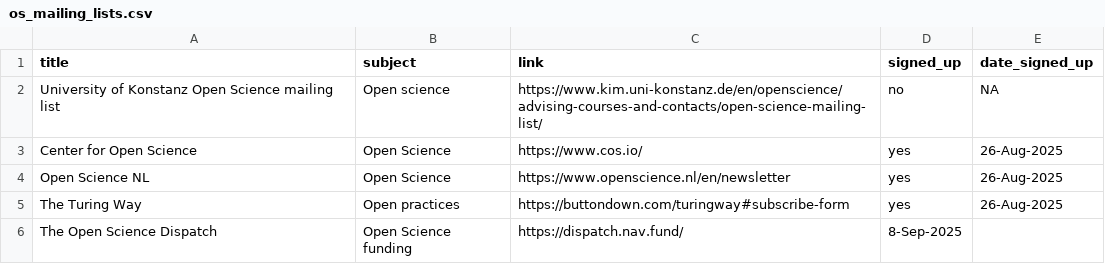
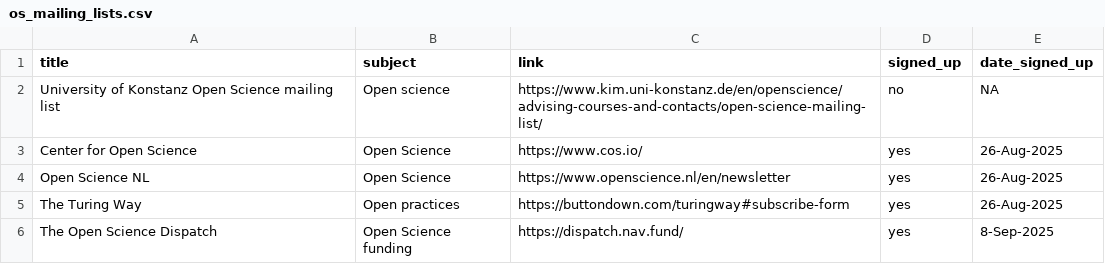
Before and after one commit to open-scholarship-sfu/phase1-base, a CSV file: mailing_lists/os_mailing_lists.csv, drawn as a sheet.

Commit message:
Modify mailing list entries and add header

```diff
--- a/mailing_lists/os_mailing_lists.csv
+++ b/mailing_lists/os_mailing_lists.csv
@@ -5,2 +5,2 @@ Open Science NL,Open Science,https://www.openscience.nl/en/newsletter,yes,26-Aug
 The Turing Way,Open practices,https://buttondown.com/turingway#subscribe-form,yes,26-Aug-2025
-The Open Science Dispatch, Open Science funding, https://dispatch.nav.fund/,8-Sep-2025
+The Open Science Dispatch, Open Science funding, https://dispatch.nav.fund/,yes,8-Sep-2025
```
